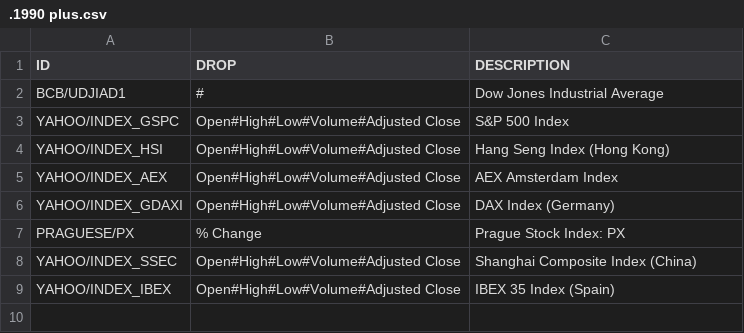
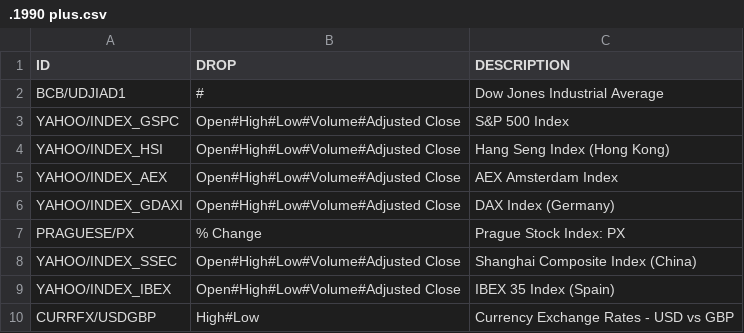
Before and after one commit to StuartGordonReid/r4nd0m, a CSV file: MetaData/.1990 plus.csv, drawn as a sheet; the diff names each change by its address in the sheet, - before the commit and + after, or states it on an @@ line.

```diff
--- a/MetaData/.1990 plus.csv
+++ b/MetaData/.1990 plus.csv
+row 10: CURRFX/USDGBP | High#Low | Currency Exchange Rates - USD vs GBP
```
Also changed, not shown: 9 other files.
